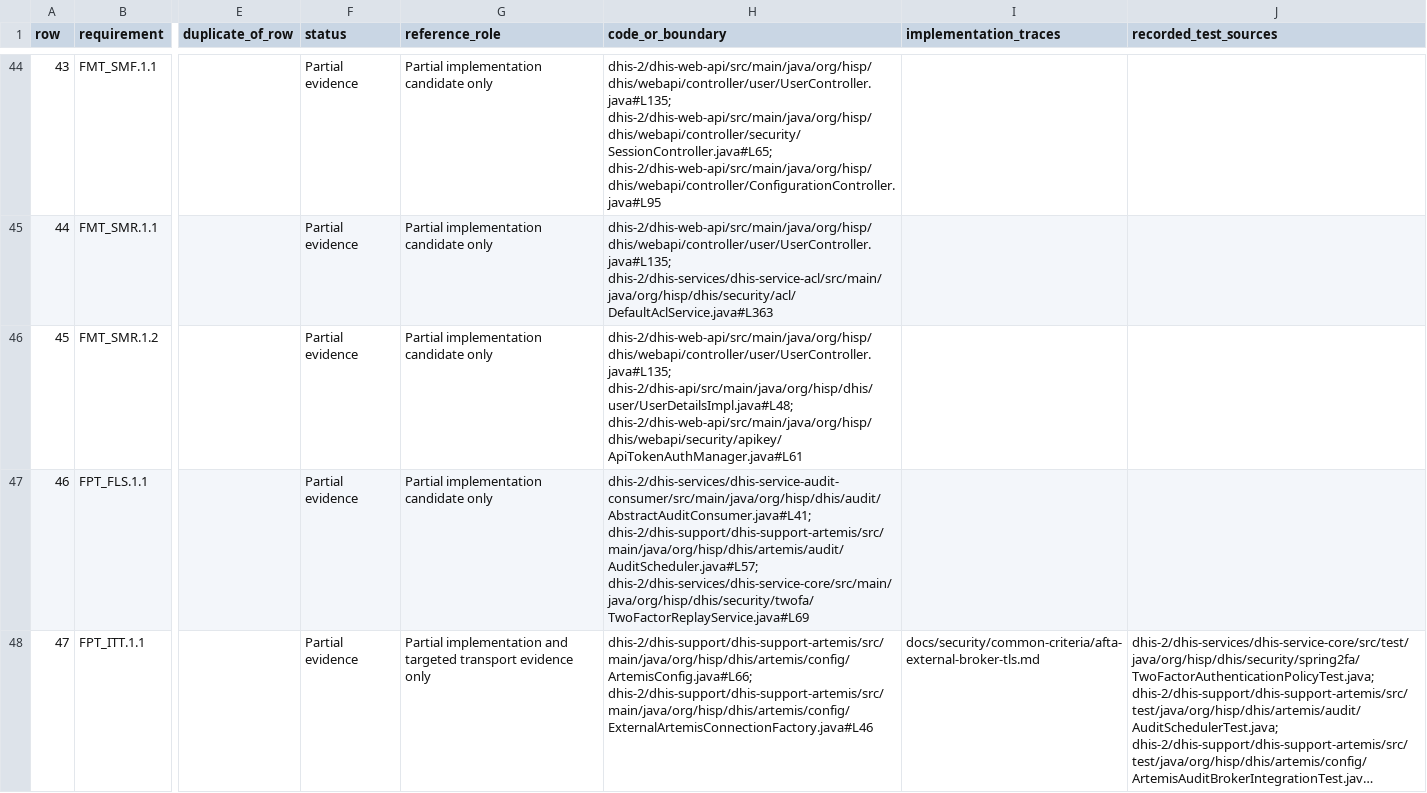
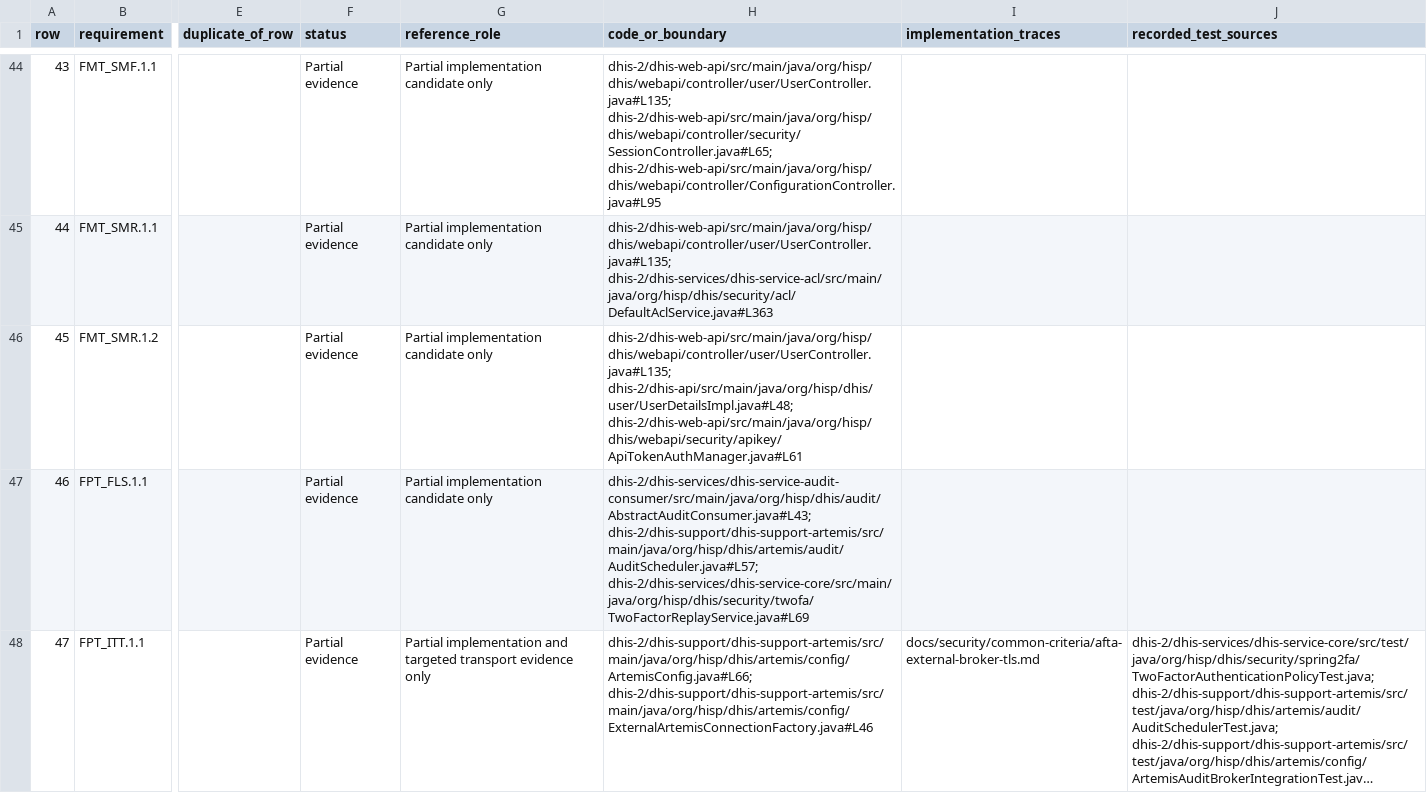
Before and after one commit to PardasHealth/dhis2-core, a CSV file: docs/security/common-criteria/afta-requirement-traceability.csv, drawn as a sheet; only a part is shown, gaps mark what is left out; long unchanged cells end in …; the diff covers the shown part only; the diff names each change by its address in the sheet, - before the commit and + after, or states it on an @@ line.

Commit message:
docs(afta): trace strict audit message validation and progress

```diff
--- a/docs/security/common-criteria/afta-requirement-traceability.csv
+++ b/docs/security/common-criteria/afta-requirement-traceability.csv
-H47 (code_or_boundary): dhis-2/dhis-services/dhis-service-audit-consumer/src/main/java/org/hisp/dhis/audit/AbstractAuditConsumer.java#L41; dhis-2/dhis-support/dhis-support-artemis/src/main/java/org/hisp/dhis/artemis/audit/AuditScheduler.java#L57; dhis-2/dhis-services/dhis-service-core/src/main/java/org/hisp/dhis/security/twofa/TwoFactorReplayService.java#L69
+H47 (code_or_boundary): dhis-2/dhis-services/dhis-service-audit-consumer/src/main/java/org/hisp/dhis/audit/AbstractAuditConsumer.java#L43; dhis-2/dhis-support/dhis-support-artemis/src/main/java/org/hisp/dhis/artemis/audit/AuditScheduler.java#L57; dhis-2/dhis-services/dhis-service-core/src/main/java/org/hisp/dhis/security/twofa/TwoFactorReplayService.java#L69
```
Also changed, not shown: 6 edited cells elsewhere in this file, docs/security/common-criteria/afta-selected-requirements-review.csv, 15 other files.
